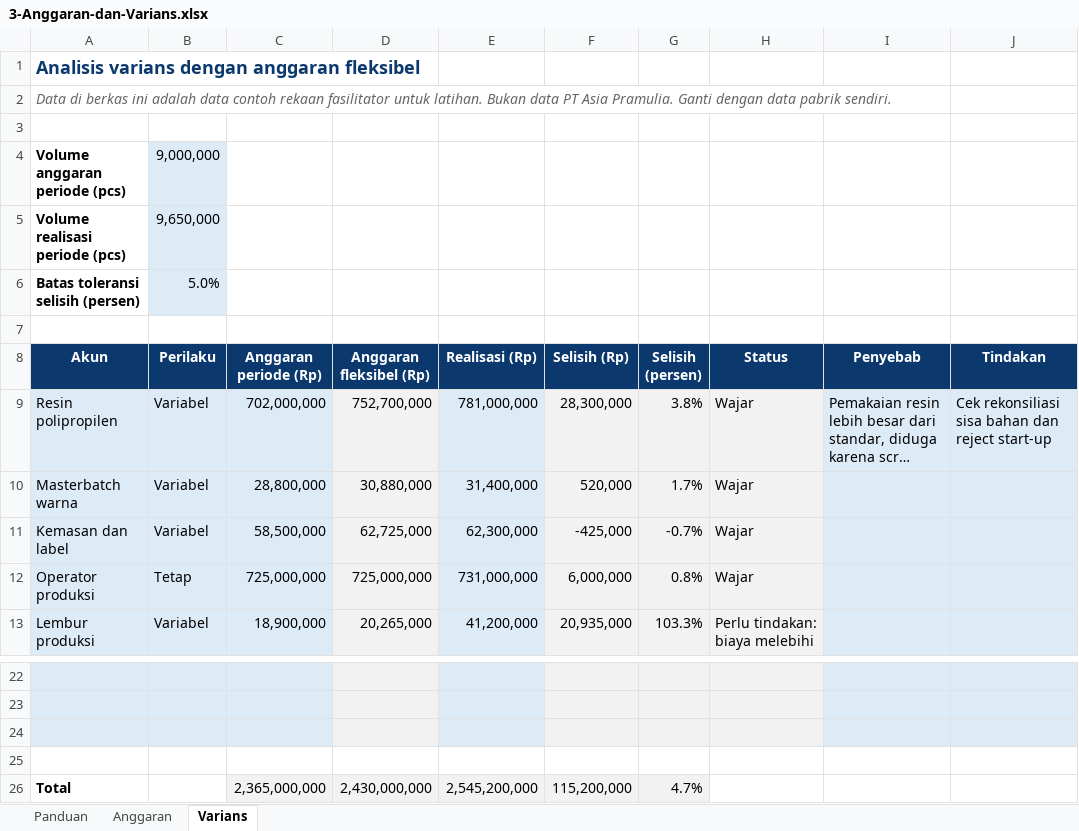
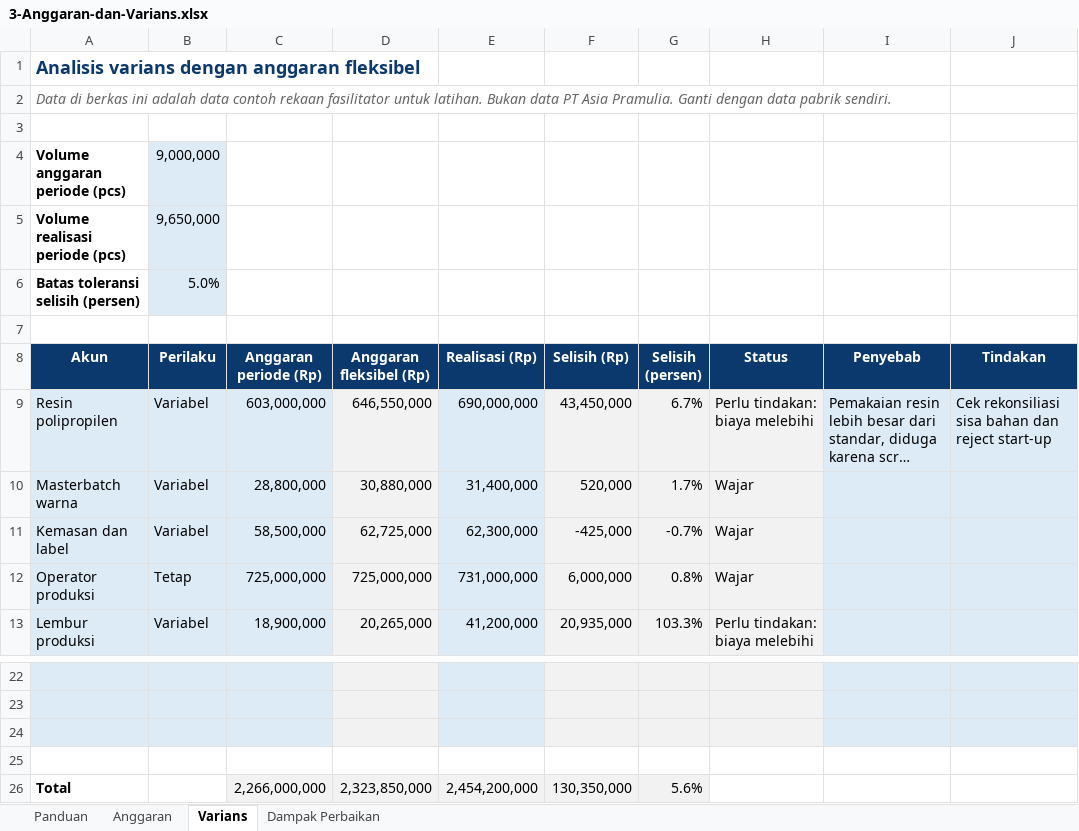
Before and after one commit to academy-sanggabiz/sanggabiz-proposal, an Excel workbook: asia-pramulia/alat-bantu/3-Anggaran-dan-Varians.xlsx, sheet Varians, drawn as a sheet; only a part is shown, gaps mark what is left out; long unchanged cells end in …; values as stored, in another font and other column widths than the file's, no borders; removed rows and columns are numbered as before the commit, all else as after; the diff names each change by its address in the sheet, - before the commit and + after, or states it on an @@ line.

```diff
--- a/asia-pramulia/alat-bantu/3-Anggaran-dan-Varians.xlsx (sheet Varians)
+++ b/asia-pramulia/alat-bantu/3-Anggaran-dan-Varians.xlsx (sheet Varians)
+sheet tab: Dampak Perbaikan
-C9 (Anggaran periode (Rp)): 702,000,000
+C9 (Anggaran periode (Rp)): 603,000,000
-D9 (Anggaran fleksibel (Rp)): 752,700,000
+D9 (Anggaran fleksibel (Rp)): 646,550,000
-E9 (Realisasi (Rp)): 781,000,000
+E9 (Realisasi (Rp)): 690,000,000
-F9 (Selisih (Rp)): 28,300,000
+F9 (Selisih (Rp)): 43,450,000
-G9 (Selisih (persen)): 3.8%
+G9 (Selisih (persen)): 6.7%
-H9 (Status): Wajar
+H9 (Status): Perlu tindakan: biaya melebihi
-row 26: Total |  | 2,365,000,000 | 2,430,000,000 | 2,545,200,000 | 115,200,000 | 4.7%
+row 26: Total |  | 2,266,000,000 | 2,323,850,000 | 2,454,200,000 | 130,350,000 | 5.6%
```
Also changed, not shown: sheet Anggaran, sheet Panduan, asia-pramulia/alat-bantu/1-Kalkulator-OEE.xlsx, asia-pramulia/alat-bantu/2-Pareto-5Why-CAPA.xlsx, 33 other files.
